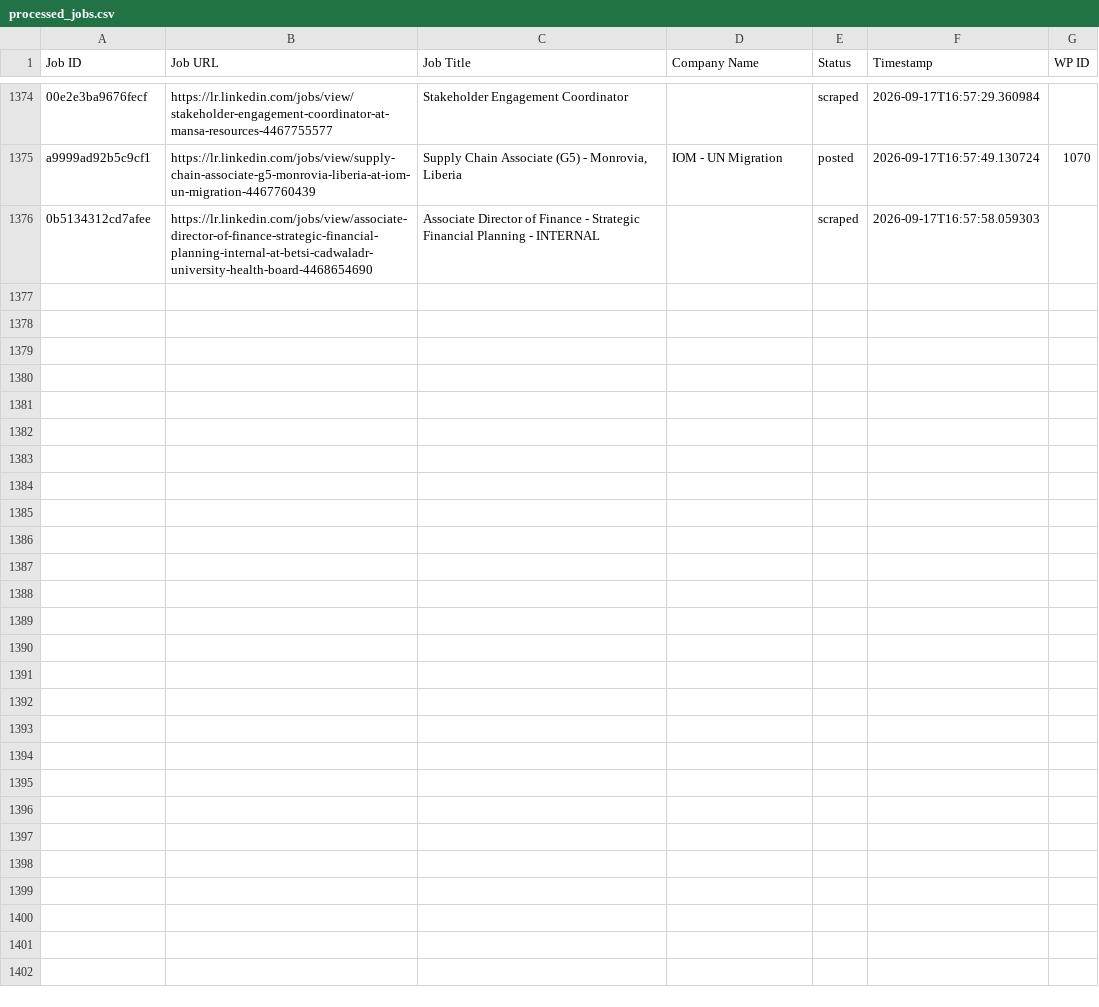
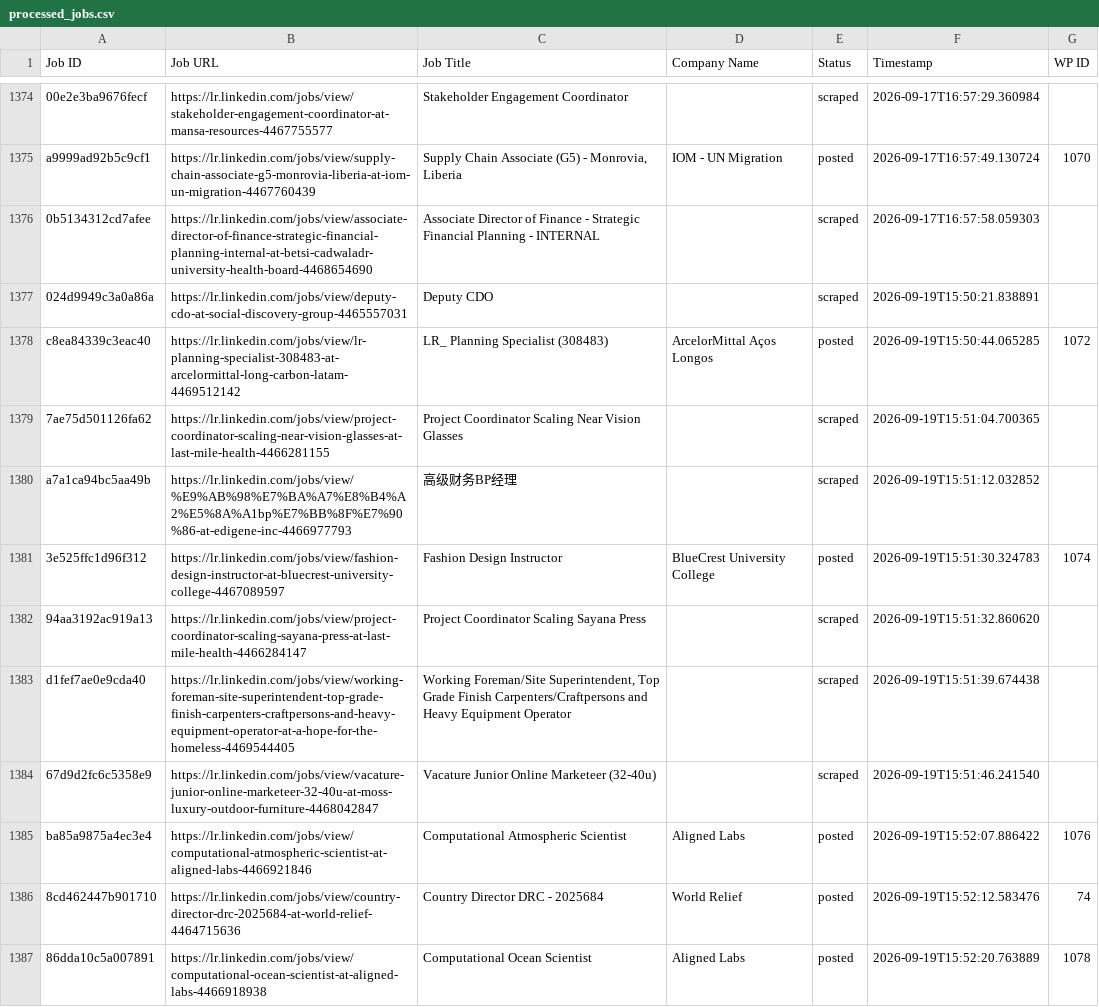
Before and after one commit to vindoky/lr, a CSV file: processed_jobs.csv, drawn as a sheet; only a part is shown, gaps mark what is left out; the diff covers the shown part only.

```diff
--- a/processed_jobs.csv
+++ b/processed_jobs.csv
@@ -1403 +1403,12 @@ a9999ad92b5c9cf1,https://lr.linkedin.com/jobs/view/supply-chain-associate-g5-mon
 0b5134312cd7afee,https://lr.linkedin.com/jobs/view/associate-director-of-finance-strategic-financial-planning-internal-at-betsi-cadwaladr-university-health-board-4468654690,Associate Director of Finance - Strategic Financial Planning - INTERNAL,,scraped,2026-09-17T16:57:58.059303,
+024d9949c3a0a86a,https://lr.linkedin.com/jobs/view/deputy-cdo-at-social-discovery-group-4465557031,Deputy CDO,,scraped,2026-09-19T15:50:21.838891,
+c8ea84339c3eac40,https://lr.linkedin.com/jobs/view/lr-planning-specialist-308483-at-arcelormittal-long-carbon-latam-4469512142,LR_ Planning Specialist (308483),ArcelorMittal Aços Longos,posted,2026-09-19T15:50:44.065285,1072
+7ae75d501126fa62,https://lr.linkedin.com/jobs/view/project-coordinator-scaling-near-vision-glasses-at-last-mile-health-4466281155,Project Coordinator Scaling Near Vision Glasses,,scraped,2026-09-19T15:51:04.700365,
+a7a1ca94bc5aa49b,https://lr.linkedin.com/jobs/view/%E9%AB%98%E7%BA%A7%E8%B4%A2%E5%8A%A1bp%E7%BB%8F%E7%90%86-at-edigene-inc-4466977793,高级财务BP经理,,scraped,2026-09-19T15:51:12.032852,
+3e525ffc1d96f312,https://lr.linkedin.com/jobs/view/fashion-design-instructor-at-bluecrest-university-college-4467089597,Fashion Design Instructor,BlueCrest University College,posted,2026-09-19T15:51:30.324783,1074
+94aa3192ac919a13,https://lr.linkedin.com/jobs/view/project-coordinator-scaling-sayana-press-at-last-mile-health-4466284147,Project Coordinator Scaling Sayana Press,,scraped,2026-09-19T15:51:32.860620,
+d1fef7ae0e9cda40,https://lr.linkedin.com/jobs/view/working-foreman-site-superintendent-top-grade-finish-carpenters-craftpersons-and-heavy-equipment-operator-at-a-hope-for-the-homeless-4469544405,"Working Foreman/Site Superintendent, Top Grade Finish Carpenters/Craftpersons and Heavy Equipment Operator",,scraped,2026-09-19T15:51:39.674438,
+67d9d2fc6c5358e9,https://lr.linkedin.com/jobs/view/vacature-junior-online-marketeer-32-40u-at-moss-luxury-outdoor-furniture-4468042847,Vacature Junior Online Marketeer (32-40u),,scraped,2026-09-19T15:51:46.241540,
+ba85a9875a4ec3e4,https://lr.linkedin.com/jobs/view/computational-atmospheric-scientist-at-aligned-labs-4466921846,Computational Atmospheric Scientist,Aligned Labs,posted,2026-09-19T15:52:07.886422,1076
+8cd462447b901710,https://lr.linkedin.com/jobs/view/country-director-drc-2025684-at-world-relief-4464715636,Country Director DRC - 2025684,World Relief,posted,2026-09-19T15:52:12.583476,74
+86dda10c5a007891,https://lr.linkedin.com/jobs/view/computational-ocean-scientist-at-aligned-labs-4466918938,Computational Ocean Scientist,Aligned Labs,posted,2026-09-19T15:52:20.763889,1078
```
Also changed, not shown: 10 added rows elsewhere in this file.
